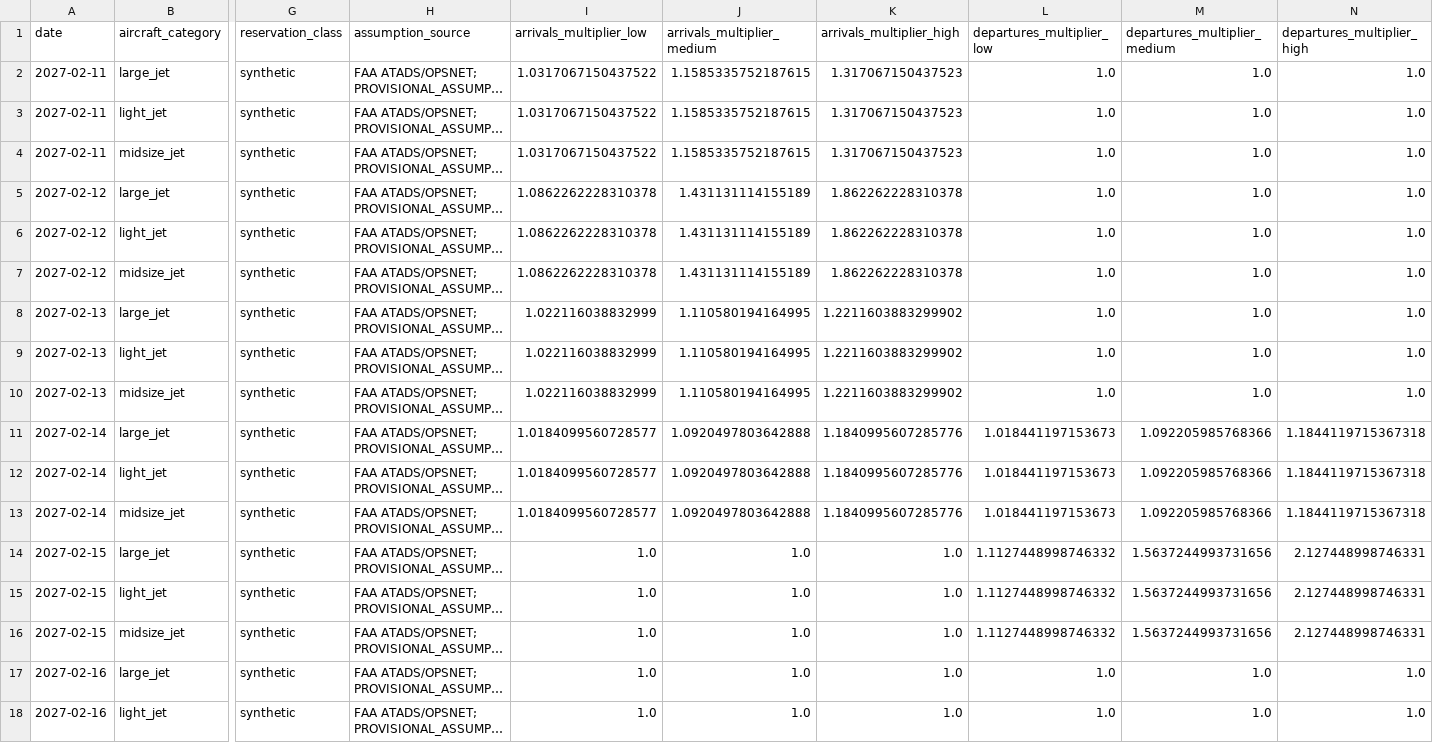
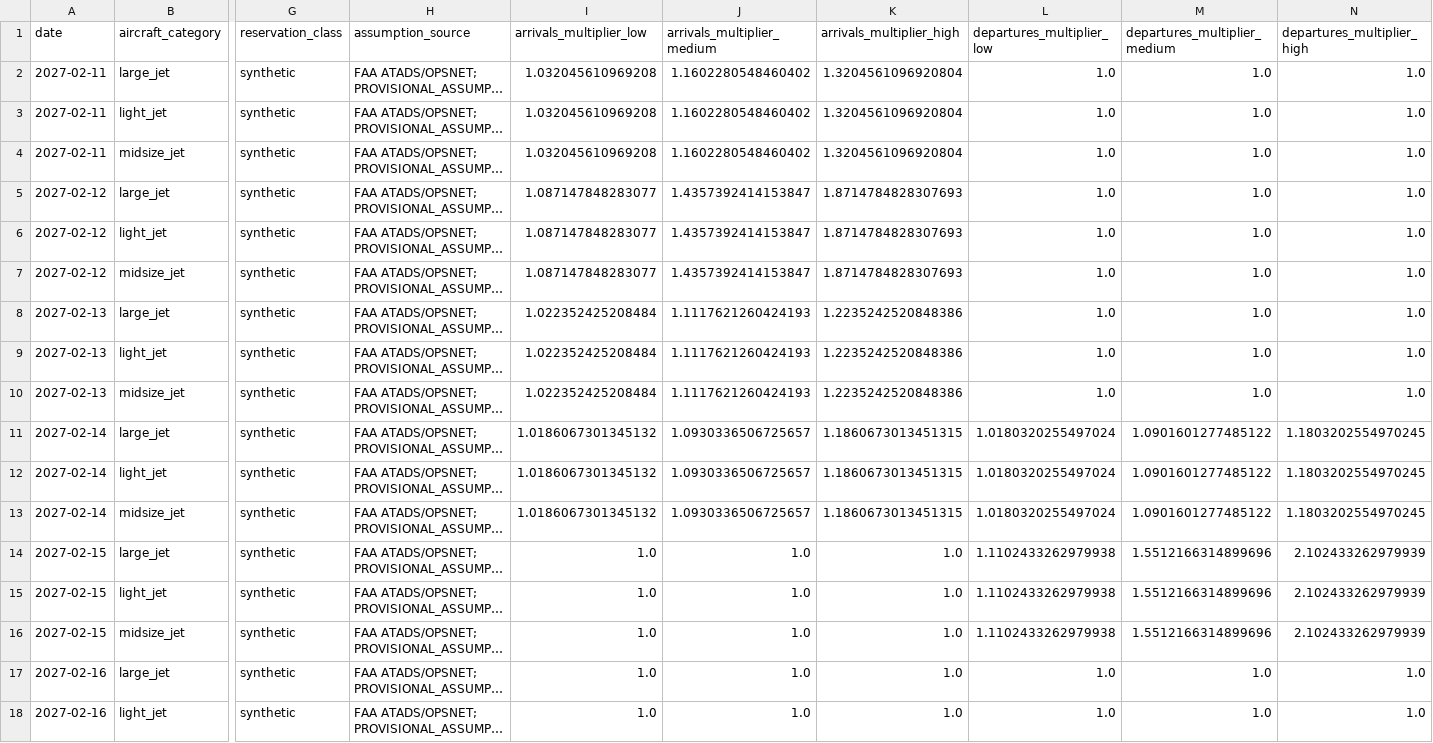
Before and after one commit to swyftos/airportsimn, a CSV file: marvin/person_2_forecasting/provisional_inputs/planning_inputs.csv, drawn as a sheet; only a part is shown, gaps mark what is left out; long unchanged cells end in …; the diff names each change by its address in the sheet, - before the commit and + after, or states it on an @@ line.

```diff
--- a/marvin/person_2_forecasting/provisional_inputs/planning_inputs.csv
+++ b/marvin/person_2_forecasting/provisional_inputs/planning_inputs.csv
-I2:I4 (arrivals_multiplier_low): 1.0317067150437522
+I2:I4 (arrivals_multiplier_low): 1.032045610969208
-J2:J4 (arrivals_multiplier_medium): 1.1585335752187615
+J2:J4 (arrivals_multiplier_medium): 1.1602280548460402
-K2:K4 (arrivals_multiplier_high): 1.317067150437523
+K2:K4 (arrivals_multiplier_high): 1.3204561096920804
-I5:I7 (arrivals_multiplier_low): 1.0862262228310378
+I5:I7 (arrivals_multiplier_low): 1.087147848283077
-J5:J7 (arrivals_multiplier_medium): 1.431131114155189
+J5:J7 (arrivals_multiplier_medium): 1.4357392414153847
-K5:K7 (arrivals_multiplier_high): 1.862262228310378
+K5:K7 (arrivals_multiplier_high): 1.8714784828307693
-I8:I10 (arrivals_multiplier_low): 1.022116038832999
+I8:I10 (arrivals_multiplier_low): 1.022352425208484
-J8:J10 (arrivals_multiplier_medium): 1.110580194164995
+J8:J10 (arrivals_multiplier_medium): 1.1117621260424193
-K8:K10 (arrivals_multiplier_high): 1.2211603883299902
+K8:K10 (arrivals_multiplier_high): 1.2235242520848386
-I11:I13 (arrivals_multiplier_low): 1.0184099560728577
+I11:I13 (arrivals_multiplier_low): 1.0186067301345132
-J11:J13 (arrivals_multiplier_medium): 1.0920497803642888
+J11:J13 (arrivals_multiplier_medium): 1.0930336506725657
-K11:K13 (arrivals_multiplier_high): 1.1840995607285776
+K11:K13 (arrivals_multiplier_high): 1.1860673013451315
-L11:L13 (departures_multiplier_low): 1.018441197153673
+L11:L13 (departures_multiplier_low): 1.0180320255497024
-M11:M13 (departures_multiplier_medium): 1.092205985768366
+M11:M13 (departures_multiplier_medium): 1.0901601277485122
-N11:N13 (departures_multiplier_high): 1.1844119715367318
+N11:N13 (departures_multiplier_high): 1.1803202554970245
-L14:L16 (departures_multiplier_low): 1.1127448998746332
+L14:L16 (departures_multiplier_low): 1.1102433262979938
-M14:M16 (departures_multiplier_medium): 1.5637244993731656
+M14:M16 (departures_multiplier_medium): 1.5512166314899696
-N14:N16 (departures_multiplier_high): 2.127448998746331
+N14:N16 (departures_multiplier_high): 2.102433262979939
```
Also changed, not shown: elia/assumptions_p3.csv, elia/resource_requirements_departure_delay_24h.csv, 26 other files.
